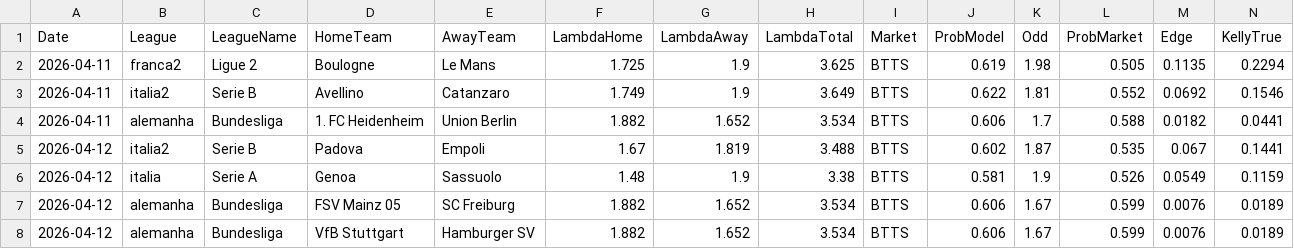
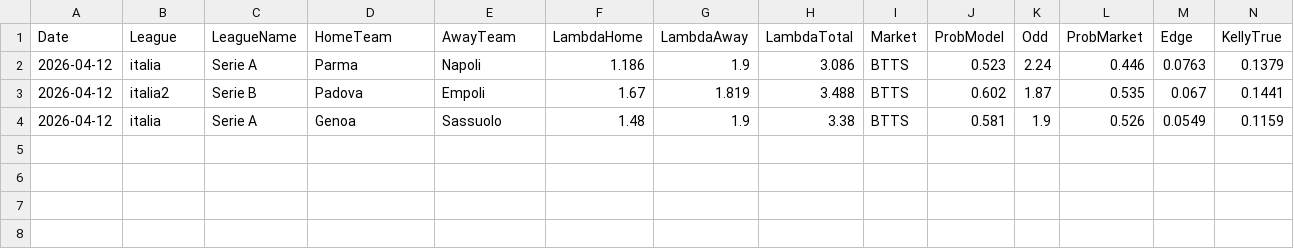
Before and after one commit to jorgepita/apostas-over-futebol, a CSV file: picks_btts.csv, drawn as a sheet; only a part is shown; removed rows and columns are numbered as before the commit, all else as after; rows hold the shown columns only; the diff names each change by its address in the sheet, - before the commit and + after, or states it on an @@ line.

Commit message:
Update picks_btts.csv (2026-04-12T08:00:25Z)

```diff
--- a/picks_btts.csv
+++ b/picks_btts.csv
-row 2: 2026-04-11 | franca2 | Ligue 2 | Boulogne | Le Mans | 1.725 | 1.9 | 3.625 | BTTS | 0.619 | 1.98 | 0.505 | 0.1135 | 0.2294
-row 3: 2026-04-11 | italia2 | Serie B | Avellino | Catanzaro | 1.749 | 1.9 | 3.649 | BTTS | 0.622 | 1.81 | 0.552 | 0.0692 | 0.1546
-row 4: 2026-04-11 | alemanha | Bundesliga | 1. FC Heidenheim | Union Berlin | 1.882 | 1.652 | 3.534 | BTTS | 0.606 | 1.7 | 0.588 | 0.0182 | 0.0441
+row 2: 2026-04-12 | italia | Serie A | Parma | Napoli | 1.186 | 1.9 | 3.086 | BTTS | 0.523 | 2.24 | 0.446 | 0.0763 | 0.1379
-row 7: 2026-04-12 | alemanha | Bundesliga | FSV Mainz 05 | SC Freiburg | 1.882 | 1.652 | 3.534 | BTTS | 0.606 | 1.67 | 0.599 | 0.0076 | 0.0189
-row 8: 2026-04-12 | alemanha | Bundesliga | VfB Stuttgart | Hamburger SV | 1.882 | 1.652 | 3.534 | BTTS | 0.606 | 1.67 | 0.599 | 0.0076 | 0.0189
```
